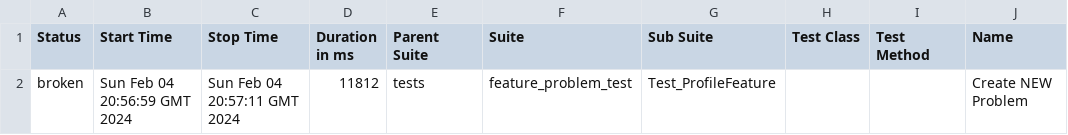
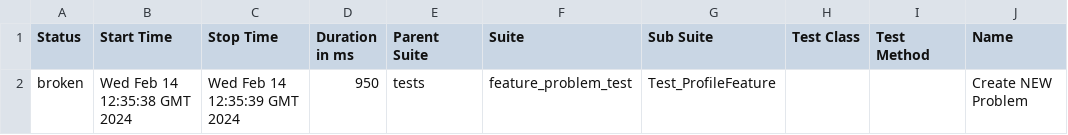
Before and after one commit to ViktorKazakovQA/Auto_test_NSM, a CSV file: data/suites.csv, drawn as a sheet; only a part is shown; the diff names each change by its address in the sheet, - before the commit and + after, or states it on an @@ line.

Commit message:
Deploying to gh-pages from @ ViktorKazakovQA/Auto_test_NSM@608d6d2cb24aa28d861d8c0fed824dd02d6bf3e8 🚀

```diff
--- a/data/suites.csv
+++ b/data/suites.csv
-B2 (Start Time): Sun Feb 04 20:56:59 GMT 2024
+B2 (Start Time): Wed Feb 14 12:35:38 GMT 2024
-C2 (Stop Time): Sun Feb 04 20:57:11 GMT 2024
+C2 (Stop Time): Wed Feb 14 12:35:39 GMT 2024
-D2 (Duration in ms): 11812
+D2 (Duration in ms): 950
```
Also changed, not shown: 22 other files.
